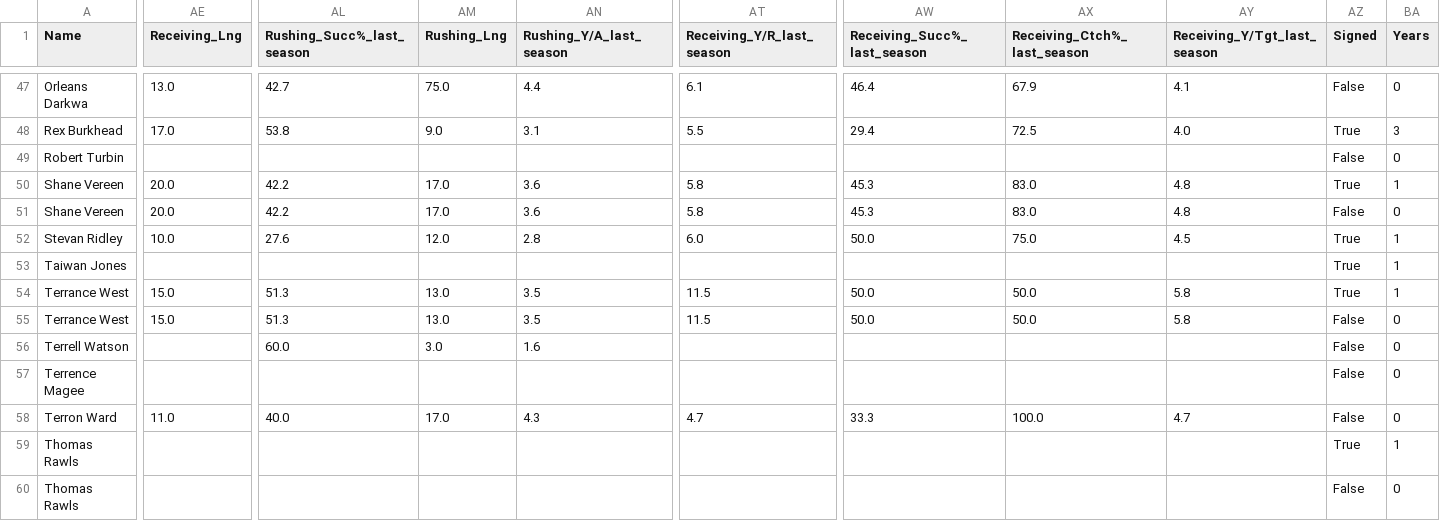
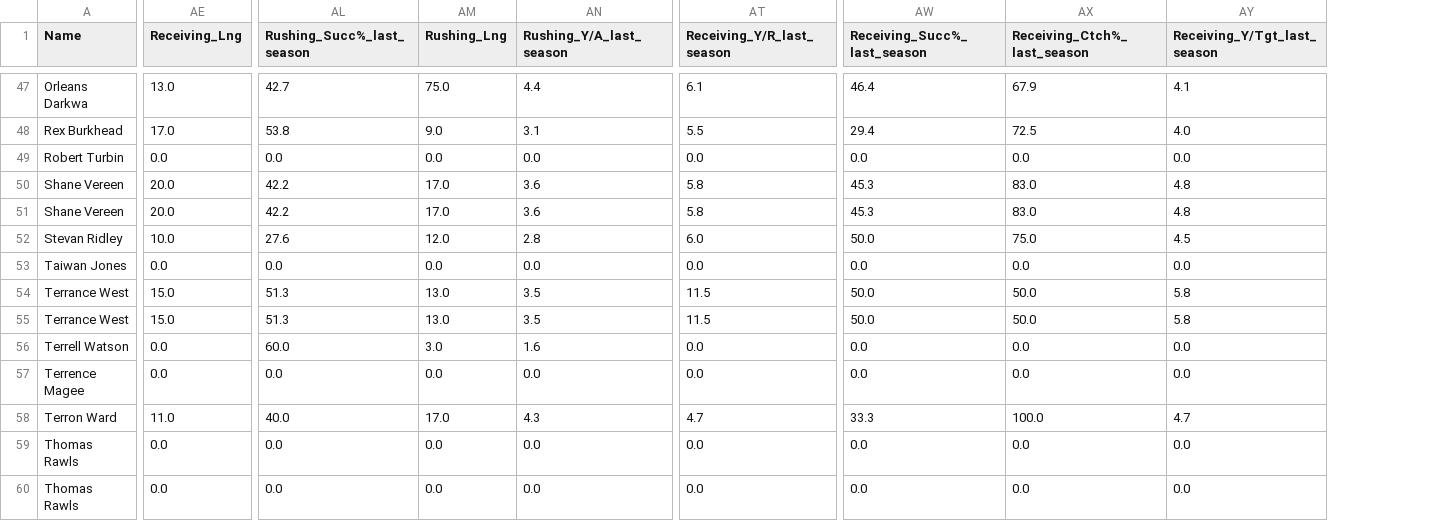
Before and after one commit to rberg27/RB-game-theory, a CSV file: data/freeAgents2018.csv, drawn as a sheet; only a part is shown, gaps mark what is left out; removed rows and columns are numbered as before the commit, all else as after; the diff covers the shown part only; the diff names each change by its address in the sheet, - before the commit and + after, or states it on an @@ line.

```diff
--- a/data/freeAgents2018.csv
+++ b/data/freeAgents2018.csv
-column AZ (Signed), rows 47-60: False | True | False | True | False | True | True | True | False | False | False | False | True | False
-column BA (Years), rows 47-60: 0 | 3 | 0 | 1 | 0 | 1 | 1 | 1 | 0 | 0 | 0 | 0 | 1 | 0
-AE49 (Receiving_Lng): (empty)
+AE49 (Receiving_Lng): 0.0
-AL49 (Rushing_Succ%_last_season): (empty)
+AL49 (Rushing_Succ%_last_season): 0.0
-AM49 (Rushing_Lng): (empty)
+AM49 (Rushing_Lng): 0.0
-AN49 (Rushing_Y/A_last_season): (empty)
+AN49 (Rushing_Y/A_last_season): 0.0
-AT49 (Receiving_Y/R_last_season): (empty)
+AT49 (Receiving_Y/R_last_season): 0.0
-AW49 (Receiving_Succ%_last_season): (empty)
+AW49 (Receiving_Succ%_last_season): 0.0
-AX49 (Receiving_Ctch%_last_season): (empty)
+AX49 (Receiving_Ctch%_last_season): 0.0
-AY49 (Receiving_Y/Tgt_last_season): (empty)
+AY49 (Receiving_Y/Tgt_last_season): 0.0
-AE53 (Receiving_Lng): (empty)
+AE53 (Receiving_Lng): 0.0
-AL53 (Rushing_Succ%_last_season): (empty)
+AL53 (Rushing_Succ%_last_season): 0.0
-AM53 (Rushing_Lng): (empty)
+AM53 (Rushing_Lng): 0.0
-AN53 (Rushing_Y/A_last_season): (empty)
+AN53 (Rushing_Y/A_last_season): 0.0
-AT53 (Receiving_Y/R_last_season): (empty)
+AT53 (Receiving_Y/R_last_season): 0.0
-AW53 (Receiving_Succ%_last_season): (empty)
+AW53 (Receiving_Succ%_last_season): 0.0
-AX53 (Receiving_Ctch%_last_season): (empty)
+AX53 (Receiving_Ctch%_last_season): 0.0
-AY53 (Receiving_Y/Tgt_last_season): (empty)
+AY53 (Receiving_Y/Tgt_last_season): 0.0
-AE56:AE57 (Receiving_Lng): (empty)
+AE56:AE57 (Receiving_Lng): 0.0
-AT56:AT57 (Receiving_Y/R_last_season): (empty)
+AT56:AT57 (Receiving_Y/R_last_season): 0.0
-AW56:AW57 (Receiving_Succ%_last_season): (empty)
+AW56:AW57 (Receiving_Succ%_last_season): 0.0
-AX56:AX57 (Receiving_Ctch%_last_season): (empty)
+AX56:AX57 (Receiving_Ctch%_last_season): 0.0
-AY56:AY57 (Receiving_Y/Tgt_last_season): (empty)
+AY56:AY57 (Receiving_Y/Tgt_last_season): 0.0
-AL57 (Rushing_Succ%_last_season): (empty)
+AL57 (Rushing_Succ%_last_season): 0.0
-AM57 (Rushing_Lng): (empty)
+AM57 (Rushing_Lng): 0.0
-AN57 (Rushing_Y/A_last_season): (empty)
+AN57 (Rushing_Y/A_last_season): 0.0
-AE59:AE60 (Receiving_Lng): (empty)
+AE59:AE60 (Receiving_Lng): 0.0
-AL59:AL60 (Rushing_Succ%_last_season): (empty)
+AL59:AL60 (Rushing_Succ%_last_season): 0.0
-AM59:AM60 (Rushing_Lng): (empty)
+AM59:AM60 (Rushing_Lng): 0.0
-AN59:AN60 (Rushing_Y/A_last_season): (empty)
+AN59:AN60 (Rushing_Y/A_last_season): 0.0
-AT59:AT60 (Receiving_Y/R_last_season): (empty)
+AT59:AT60 (Receiving_Y/R_last_season): 0.0
-AW59:AW60 (Receiving_Succ%_last_season): (empty)
+AW59:AW60 (Receiving_Succ%_last_season): 0.0
-AX59:AX60 (Receiving_Ctch%_last_season): (empty)
+AX59:AX60 (Receiving_Ctch%_last_season): 0.0
-AY59:AY60 (Receiving_Y/Tgt_last_season): (empty)
+AY59:AY60 (Receiving_Y/Tgt_last_season): 0.0
```
Also changed, not shown: 1 added column, 2 removed columns and 65 edited cells elsewhere in this file, data/freeAgents2013.csv, data/freeAgents2016.csv, 14 other files.
